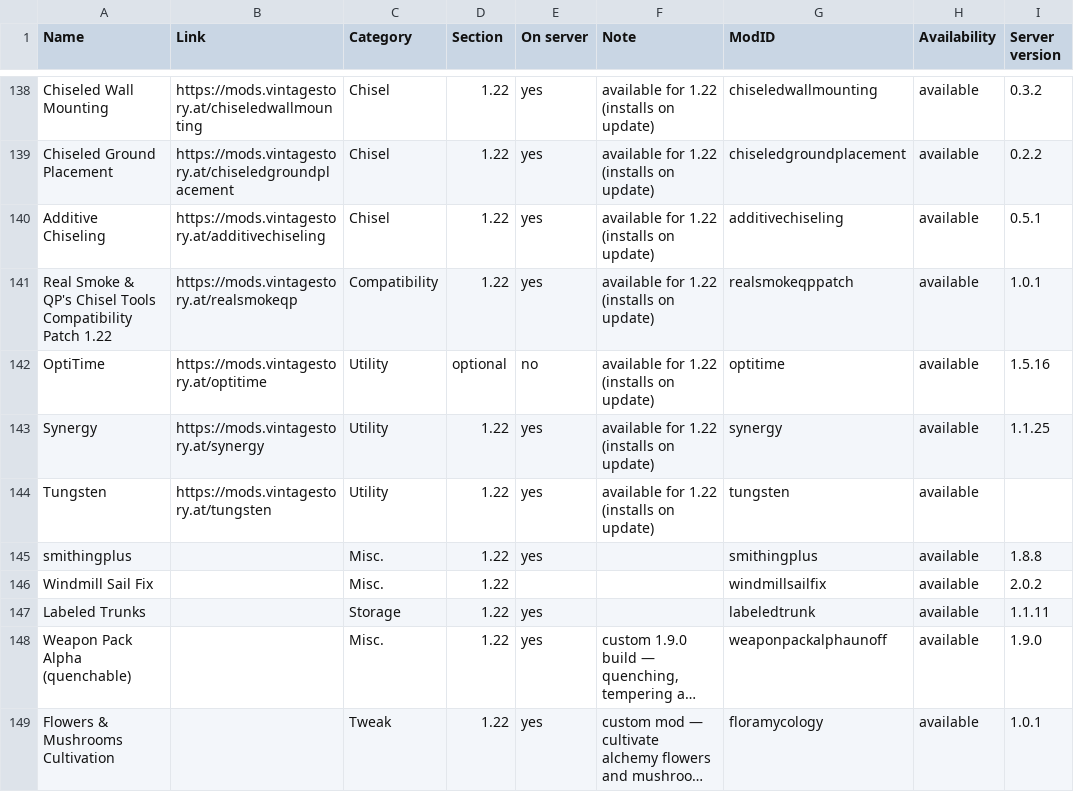
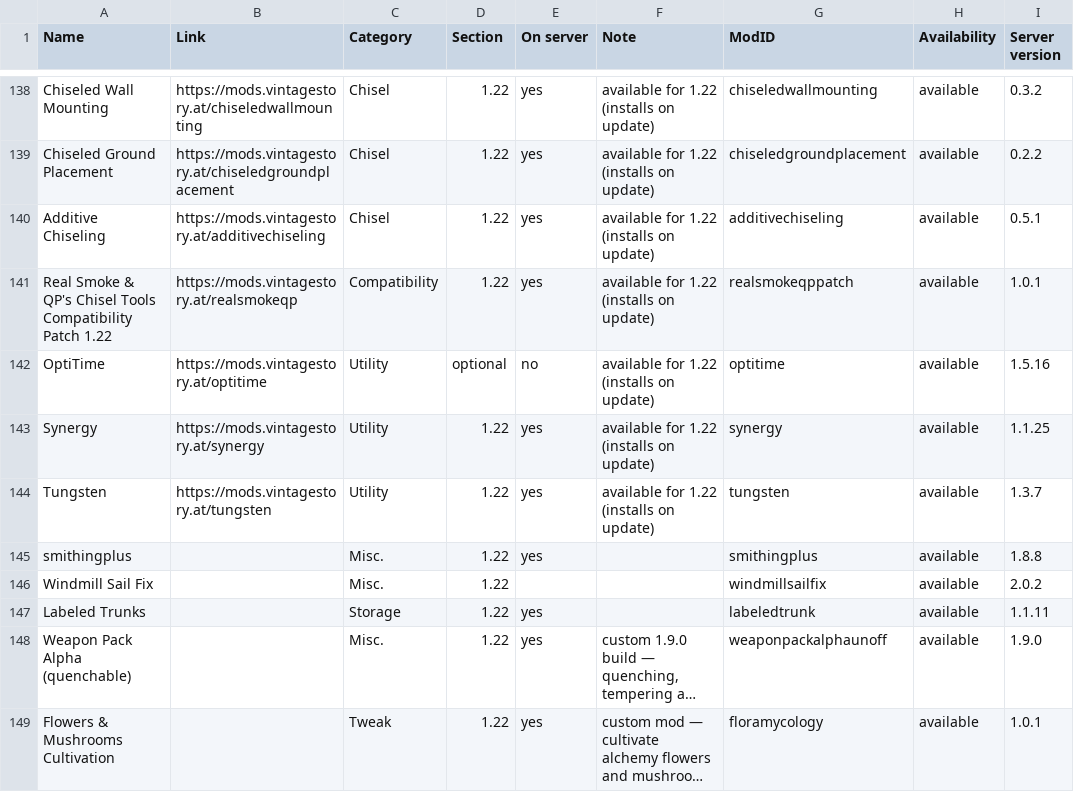
Before and after one commit to ConnyZs/VintageStory, a CSV file: Vintage Story Dashboard Data.csv, drawn as a sheet; only a part is shown, gaps mark what is left out; long unchanged cells end in ….

Commit message:
Crew sync 20260822-182859

```diff
--- a/Vintage Story Dashboard Data.csv
+++ b/Vintage Story Dashboard Data.csv
@@ -143,3 +143,3 @@ OptiTime,https://mods.vintagestory.at/optitime,Utility,optional,no,available for
 Synergy,https://mods.vintagestory.at/synergy,Utility,1.22,yes,available for 1.22 (installs on update),synergy,available,1.1.25
-Tungsten,https://mods.vintagestory.at/tungsten,Utility,1.22,yes,available for 1.22 (installs on update),tungsten,available,
+Tungsten,https://mods.vintagestory.at/tungsten,Utility,1.22,yes,available for 1.22 (installs on update),tungsten,available,1.3.7
 smithingplus,,Misc.,1.22,yes,,smithingplus,available,1.8.8
```
